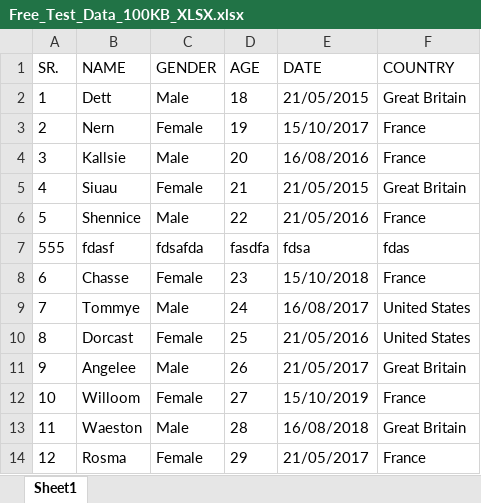
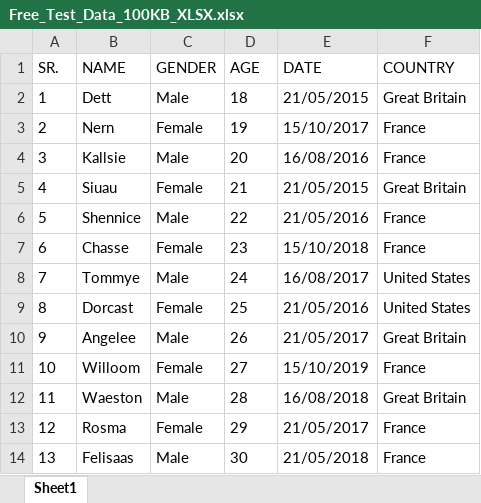
Before and after one commit to paolopangrazi/tuix, an Excel workbook: samples/xlsx/Free_Test_Data_100KB_XLSX.xlsx, sheet Sheet1, drawn as a sheet; only a part is shown; the shorter side is filled out with more unchanged rows; values as stored, in another font and other column widths than the file's, no borders; the diff names each change by its address in the sheet, - before the commit and + after, or states it on an @@ line.

```diff
--- a/samples/xlsx/Free_Test_Data_100KB_XLSX.xlsx (sheet Sheet1)
+++ b/samples/xlsx/Free_Test_Data_100KB_XLSX.xlsx (sheet Sheet1)
-row 7: 555 | fdasf | fdsafda | fasdfa | fdsa | fdas
```
Also changed, not shown: 6 other files.
